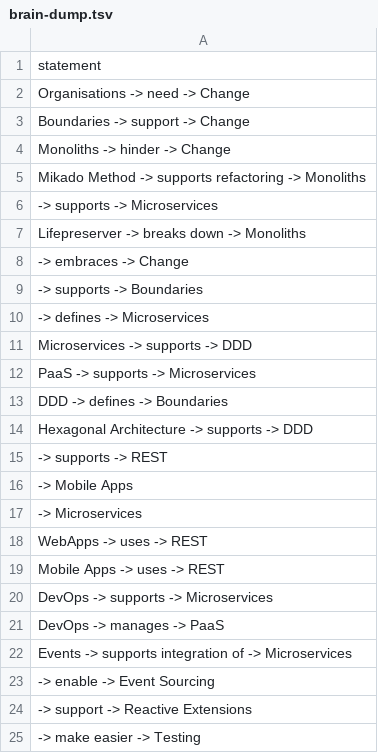
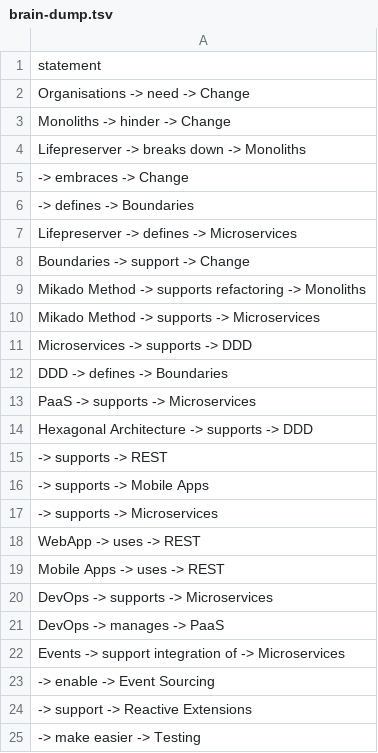
Before and after one commit to hitley/word-cloud, a TSV file: brain-dump.tsv, drawn as a sheet; only a part is shown.

```diff
--- a/brain-dump.tsv
+++ b/brain-dump.tsv
@@ -2,18 +2,18 @@ statement
 Organisations -> need -> Change
-Boundaries -> support -> Change
 Monoliths -> hinder -> Change
-Mikado Method -> supports refactoring -> Monoliths
--> supports -> Microservices
 Lifepreserver -> breaks down -> Monoliths
 -> embraces -> Change
--> supports -> Boundaries
--> defines -> Microservices
+-> defines -> Boundaries
+Lifepreserver -> defines -> Microservices
+Boundaries -> support -> Change
+Mikado Method -> supports refactoring -> Monoliths
+Mikado Method -> supports -> Microservices
 Microservices -> supports -> DDD
+DDD -> defines -> Boundaries
 PaaS -> supports -> Microservices
-DDD -> defines -> Boundaries
 Hexagonal Architecture -> supports -> DDD
 -> supports -> REST
--> Mobile Apps
--> Microservices
-WebApps -> uses -> REST
+-> supports -> Mobile Apps
+-> supports -> Microservices
+WebApp -> uses -> REST
 Mobile Apps -> uses -> REST
@@ -21,3 +21,3 @@ DevOps -> supports -> Microservices
 DevOps -> manages -> PaaS
-Events -> supports integration of -> Microservices
+Events -> support integration of -> Microservices
 -> enable -> Event Sourcing
```
Also changed, not shown: 1 other file.
